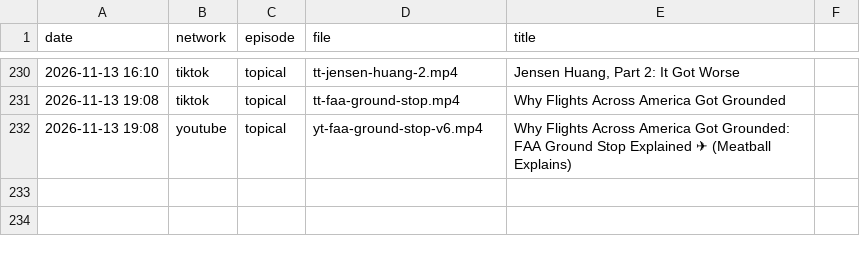
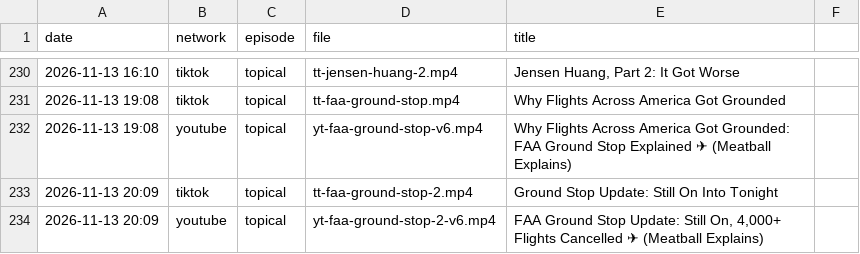
Before and after one commit to mooneyn60-art/skills, a CSV file: skills/oh-meatball/data/posted.csv, drawn as a sheet; only a part is shown, gaps mark what is left out; the diff names each change by its address in the sheet, - before the commit and + after, or states it on an @@ line.

```diff
--- a/skills/oh-meatball/data/posted.csv
+++ b/skills/oh-meatball/data/posted.csv
+row 233: 2026-11-13 20:09 | tiktok | topical | tt-faa-ground-stop-2.mp4 | Ground Stop Update: Still On Into Tonight
+row 234: 2026-11-13 20:09 | youtube | topical | yt-faa-ground-stop-2-v6.mp4 | FAA Ground Stop Update: Still On, 4,000+ Flights Cancelled ✈ (Meatball Explains)
```
Also changed, not shown: skills/oh-meatball/data/post-ids.csv, 1 other file.
